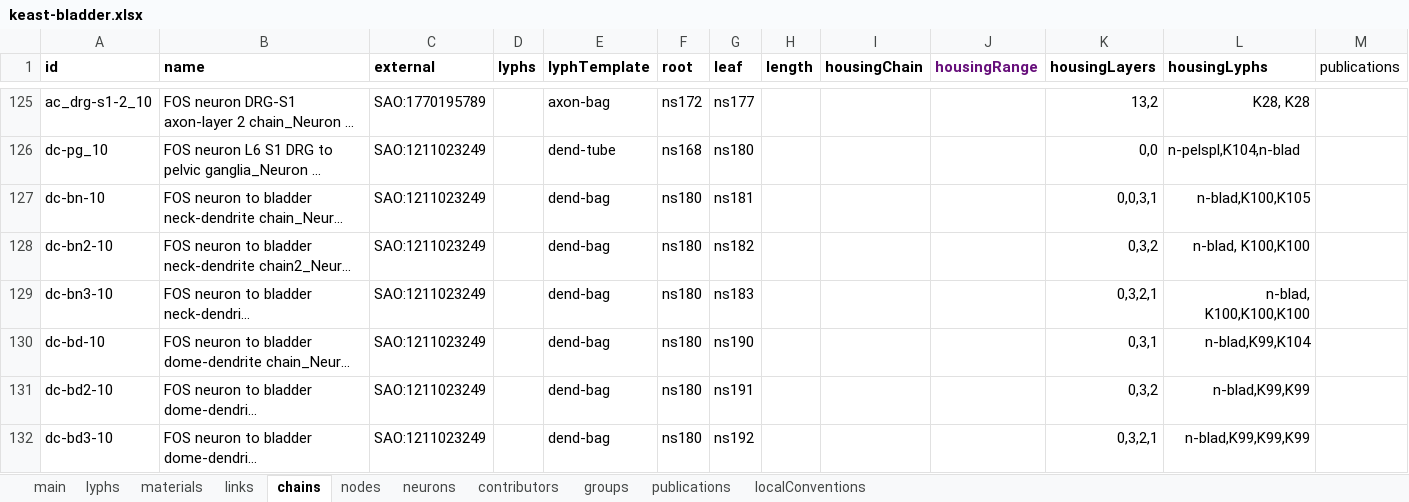
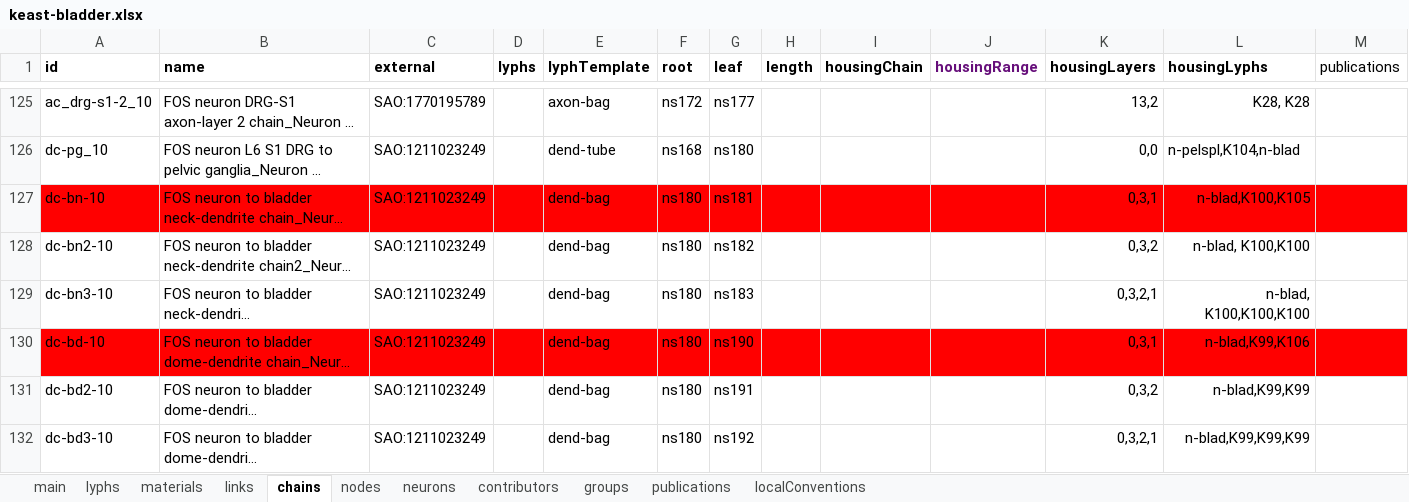
Before and after one commit to open-physiology/apinatomy-models, an Excel workbook: models/keast-bladder/source/keast-bladder.xlsx, sheet chains, drawn as a sheet; only a part is shown, gaps mark what is left out; long unchanged cells end in …; values as stored, in another font and other column widths than the file's, no borders; charts and pictures not drawn; the diff covers the shown part only; the diff names each change by its address in the sheet, - before the commit and + after, or states it on an @@ line.

Commit message:
keast-bladder fix issues with population 10
issues were missing supertype decl, bad inference about
id ordering which did not hold in different contexts,
and one too many layers specified in a chain

also remove publication mapping for individual neurons for
the time being until we can ensure that they are accurate

```diff
--- a/models/keast-bladder/source/keast-bladder.xlsx (sheet chains)
+++ b/models/keast-bladder/source/keast-bladder.xlsx (sheet chains)
-A127:M127 fill: none
+A127:M127 fill: #FF0000
-K127 (housingLayers): 0,0,3,1
+K127 (housingLayers): 0,3,1
-A130:M130 fill: none
+A130:M130 fill: #FF0000
-L130 (housingLyphs): n-blad,K99,K104
+L130 (housingLyphs): n-blad,K99,K106
```
Also changed, not shown: cell formats elsewhere in this sheet, sheet lyphs, sheet groups, 1 other file.
